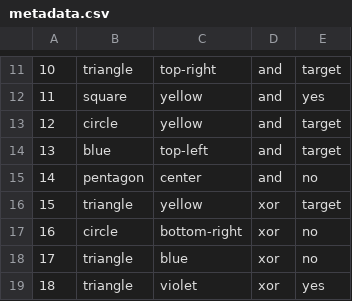
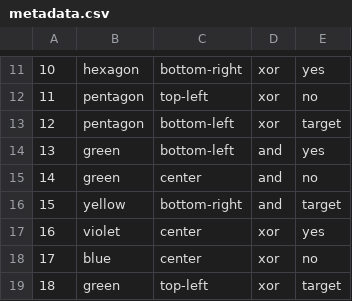
Before and after one commit to veronikatsareva/conceptual-alternatives-experiment, a CSV file: chunk_includes/metadata.csv, drawn as a sheet; only a part is shown, gaps mark what is left out; the diff covers the shown part only; the diff names each change by its address in the sheet, - before the commit and + after, or states it on an @@ line.

```diff
--- a/chunk_includes/metadata.csv
+++ b/chunk_includes/metadata.csv
-B11: triangle
+B11: hexagon
-C11: top-right
+C11: bottom-right
-D11:D13: and
+D11:D13: xor
-E11: target
+E11: yes
-B12: square
+B12: pentagon
-C12: yellow
+C12: top-left
-E12: yes
+E12: no
-B13: circle
+B13: pentagon
-C13: yellow
+C13: bottom-left
-B14: blue
+B14: green
-C14: top-left
+C14: bottom-left
-E14: target
+E14: yes
-B15: pentagon
+B15: green
-B16: triangle
+B16: yellow
-C16: yellow
+C16: bottom-right
-D16: xor
+D16: and
-B17: circle
+B17: violet
-C17: bottom-right
+C17: center
-E17: no
+E17: yes
-B18: triangle
+B18: blue
-C18: blue
+C18: center
-B19: triangle
+B19: green
-C19: violet
+C19: top-left
-E19: yes
+E19: target
```
Also changed, not shown: 30 edited cells elsewhere in this file, 21 other files.
